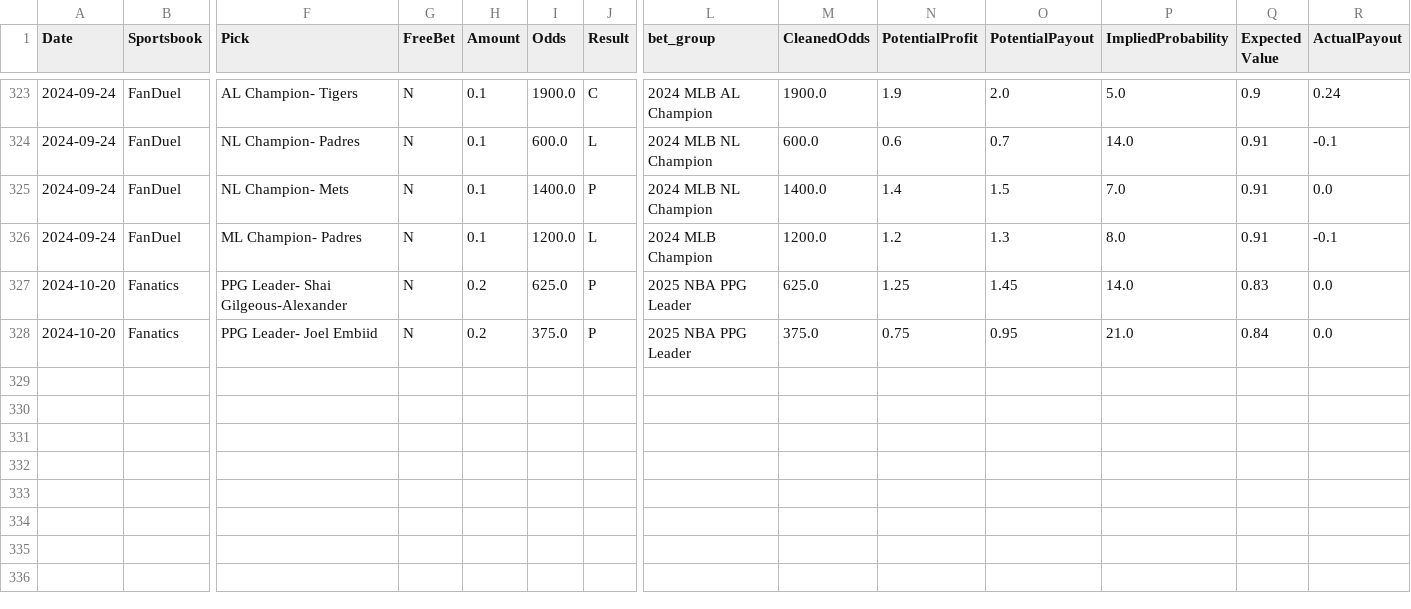
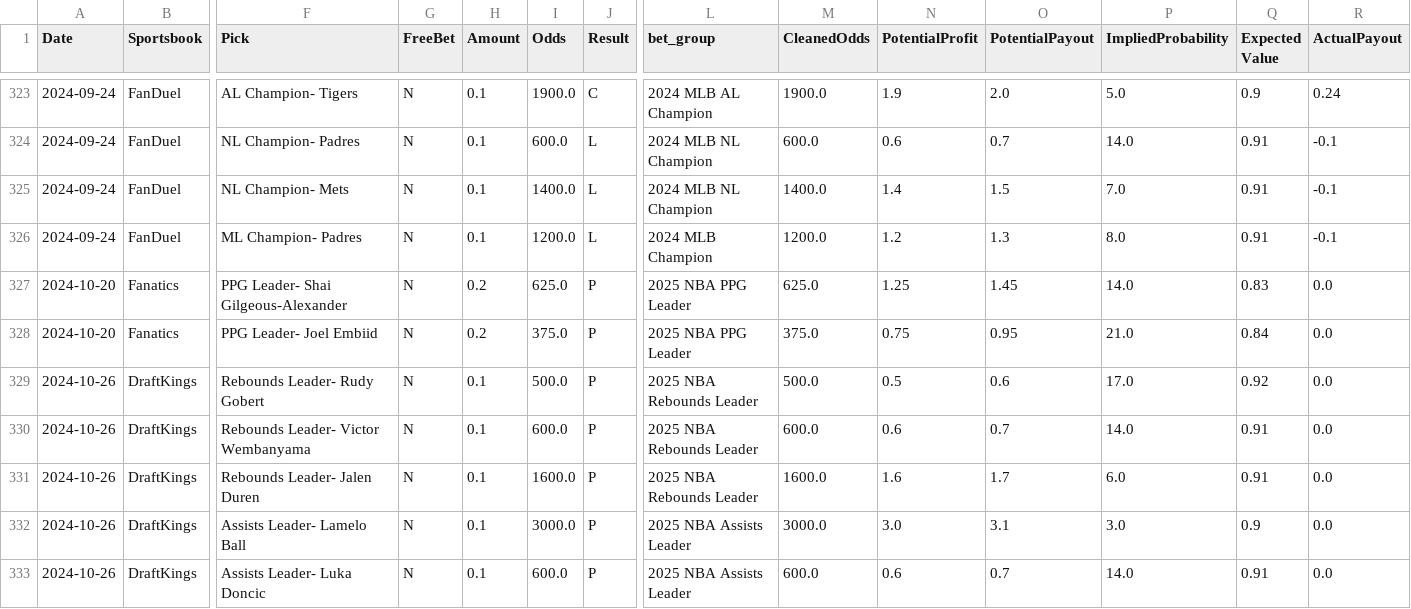
Before and after one commit to muneer78/betlog, a CSV file: betbuilddata.csv, drawn as a sheet; only a part is shown, gaps mark what is left out; rows hold the shown columns only; the diff names each change by its address in the sheet, - before the commit and + after, or states it on an @@ line.

```diff
--- a/betbuilddata.csv
+++ b/betbuilddata.csv
-J325 (Result): P
+J325 (Result): L
-R325 (ActualPayout): 0.0
+R325 (ActualPayout): -0.1
+row 329: 2024-10-26 | DraftKings | Rebounds Leader- Rudy Gobert | N | 0.1 | 500.0 | P | 2025 NBA Rebounds Leader | 500.0 | 0.5 | 0.6 | 17.0 | 0.92 | 0.0
+row 330: 2024-10-26 | DraftKings | Rebounds Leader- Victor Wembanyama | N | 0.1 | 600.0 | P | 2025 NBA Rebounds Leader | 600.0 | 0.6 | 0.7 | 14.0 | 0.91 | 0.0
+row 331: 2024-10-26 | DraftKings | Rebounds Leader- Jalen Duren | N | 0.1 | 1600.0 | P | 2025 NBA Rebounds Leader | 1600.0 | 1.6 | 1.7 | 6.0 | 0.91 | 0.0
+row 332: 2024-10-26 | DraftKings | Assists Leader- Lamelo Ball | N | 0.1 | 3000.0 | P | 2025 NBA Assists Leader | 3000.0 | 3.0 | 3.1 | 3.0 | 0.9 | 0.0
+row 333: 2024-10-26 | DraftKings | Assists Leader- Luka Doncic | N | 0.1 | 600.0 | P | 2025 NBA Assists Leader | 600.0 | 0.6 | 0.7 | 14.0 | 0.91 | 0.0
```
Also changed, not shown: bet_builds.csv, futures.csv, 3 other files.
